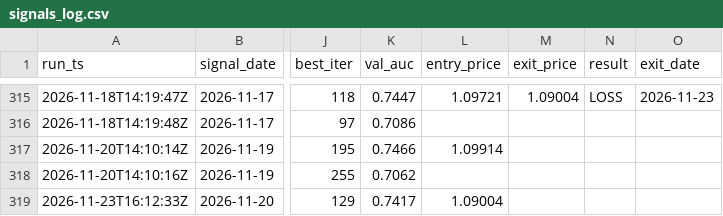
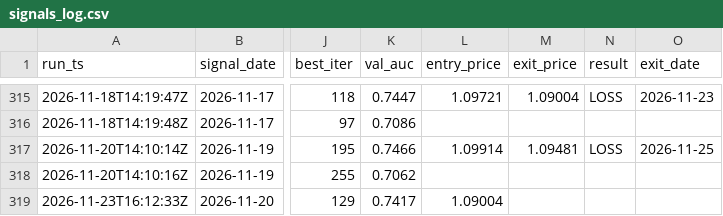
Before and after one commit to diego46watt/trading-signals, a CSV file: signals_log.csv, drawn as a sheet; only a part is shown, gaps mark what is left out; the diff names each change by its address in the sheet, - before the commit and + after, or states it on an @@ line.

```diff
--- a/signals_log.csv
+++ b/signals_log.csv
-M317 (exit_price): (empty)
+M317 (exit_price): 1.09481
-N317 (result): (empty)
+N317 (result): LOSS
-O317 (exit_date): (empty)
+O317 (exit_date): 2026-11-25
```
